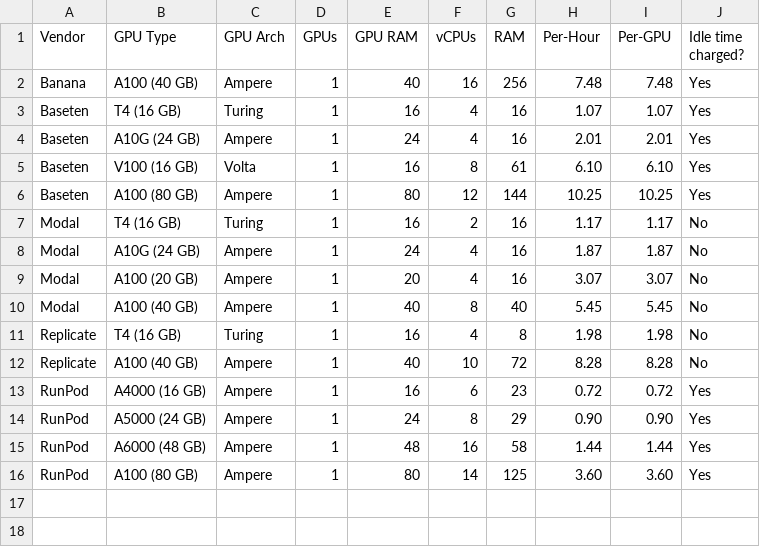
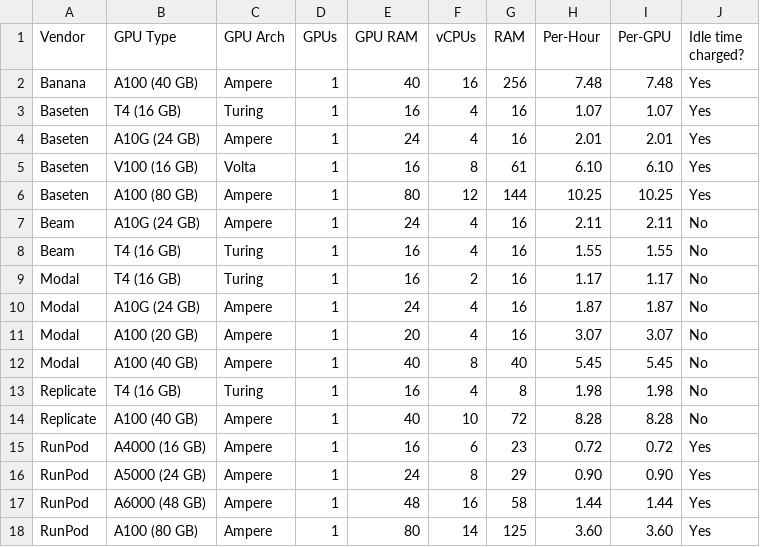
Before and after one commit to the-full-stack/website, a CSV file: docs/cloud-gpus/serverless-gpus.csv, drawn as a sheet; the diff names each change by its address in the sheet, - before the commit and + after, or states it on an @@ line.

Commit message:
Added cloud GPU options for beam.cloud (#75)
* added beam

* updated beam gpu prices

* resolves extra paren and slight update, see below:

small update: technically, Modal allows [configurations of up to 4 cards](https://modal.com/docs/guide/gpu#specifying-gpu-count), including 4xA100 40 GB. this is a pretty alpha feature and this blog post is mostly about the state of things at a particular point in time, but might as well adjust it while I'm here

---------

Co-authored-by: Charles Frye <cfrye59@gmail.com>

```diff
--- a/docs/cloud-gpus/serverless-gpus.csv
+++ b/docs/cloud-gpus/serverless-gpus.csv
+row 7: Beam | A10G (24 GB) | Ampere | 1 | 24 | 4 | 16 | 2.11 | 2.11 | No
+row 8: Beam | T4 (16 GB) | Turing | 1 | 16 | 4 | 16 | 1.55 | 1.55 | No
```
Also changed, not shown: 2 other files.
